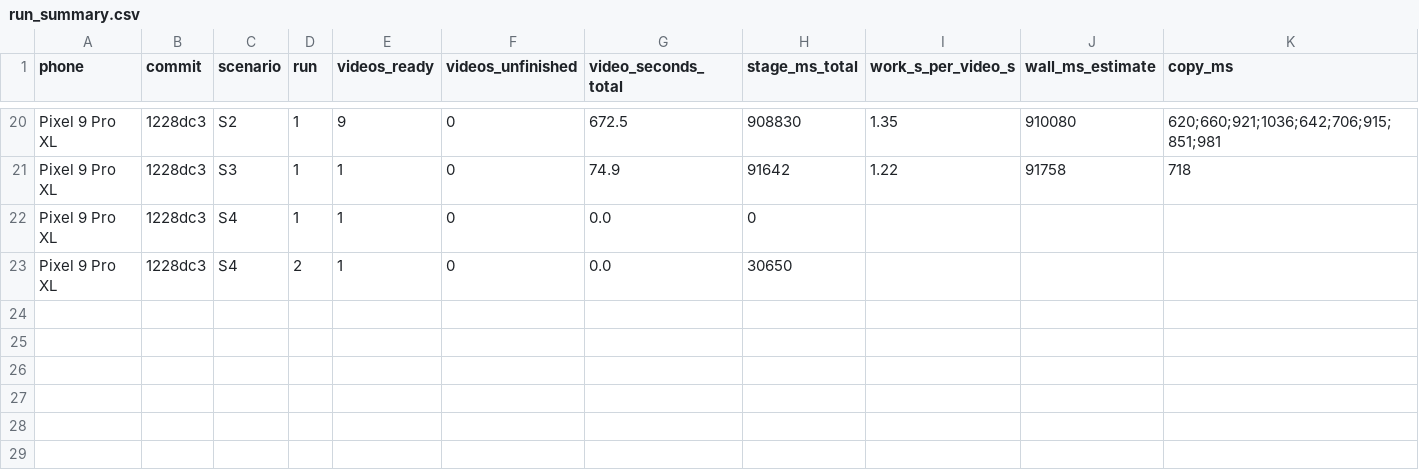
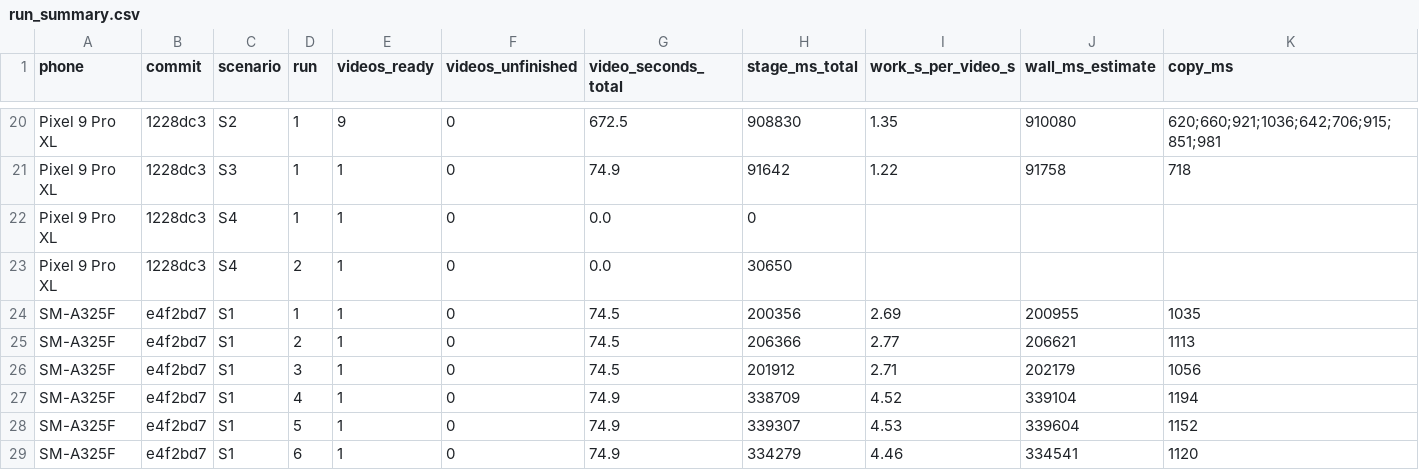
Before and after one commit to Rafique610/Eykon, a CSV file: docs/results/head3/run_summary.csv, drawn as a sheet; only a part is shown, gaps mark what is left out; rows hold the shown columns only; the diff names each change by its address in the sheet, - before the commit and + after, or states it on an @@ line.

```diff
--- a/docs/results/head3/run_summary.csv
+++ b/docs/results/head3/run_summary.csv
+row 24: SM-A325F | e4f2bd7 | S1 | 1 | 1 | 0 | 74.5 | 200356 | 2.69 | 200955 | 1035
+row 25: SM-A325F | e4f2bd7 | S1 | 2 | 1 | 0 | 74.5 | 206366 | 2.77 | 206621 | 1113
+row 26: SM-A325F | e4f2bd7 | S1 | 3 | 1 | 0 | 74.5 | 201912 | 2.71 | 202179 | 1056
+row 27: SM-A325F | e4f2bd7 | S1 | 4 | 1 | 0 | 74.9 | 338709 | 4.52 | 339104 | 1194
+row 28: SM-A325F | e4f2bd7 | S1 | 5 | 1 | 0 | 74.9 | 339307 | 4.53 | 339604 | 1152
+row 29: SM-A325F | e4f2bd7 | S1 | 6 | 1 | 0 | 74.9 | 334279 | 4.46 | 334541 | 1120
```
Also changed, not shown: docs/results/head3/stage_times.csv, 39 other files.
